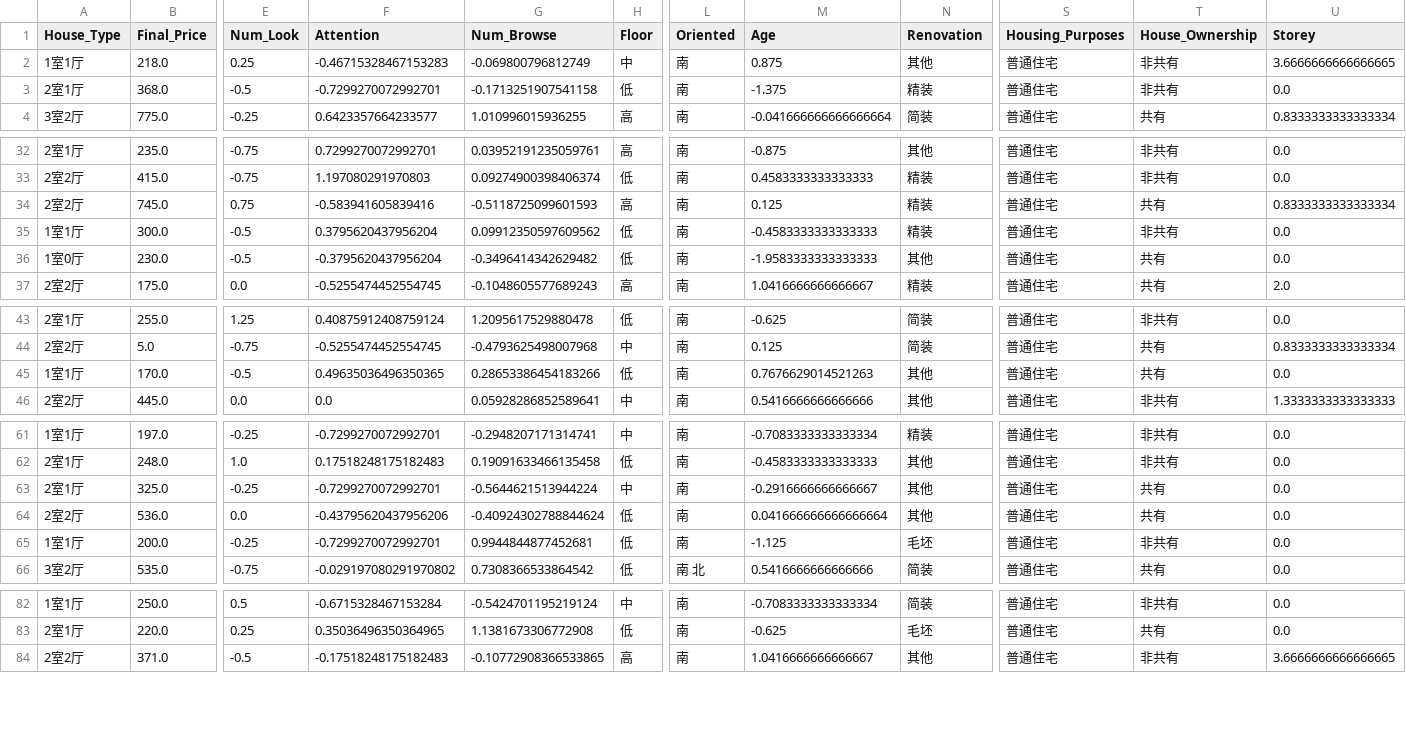
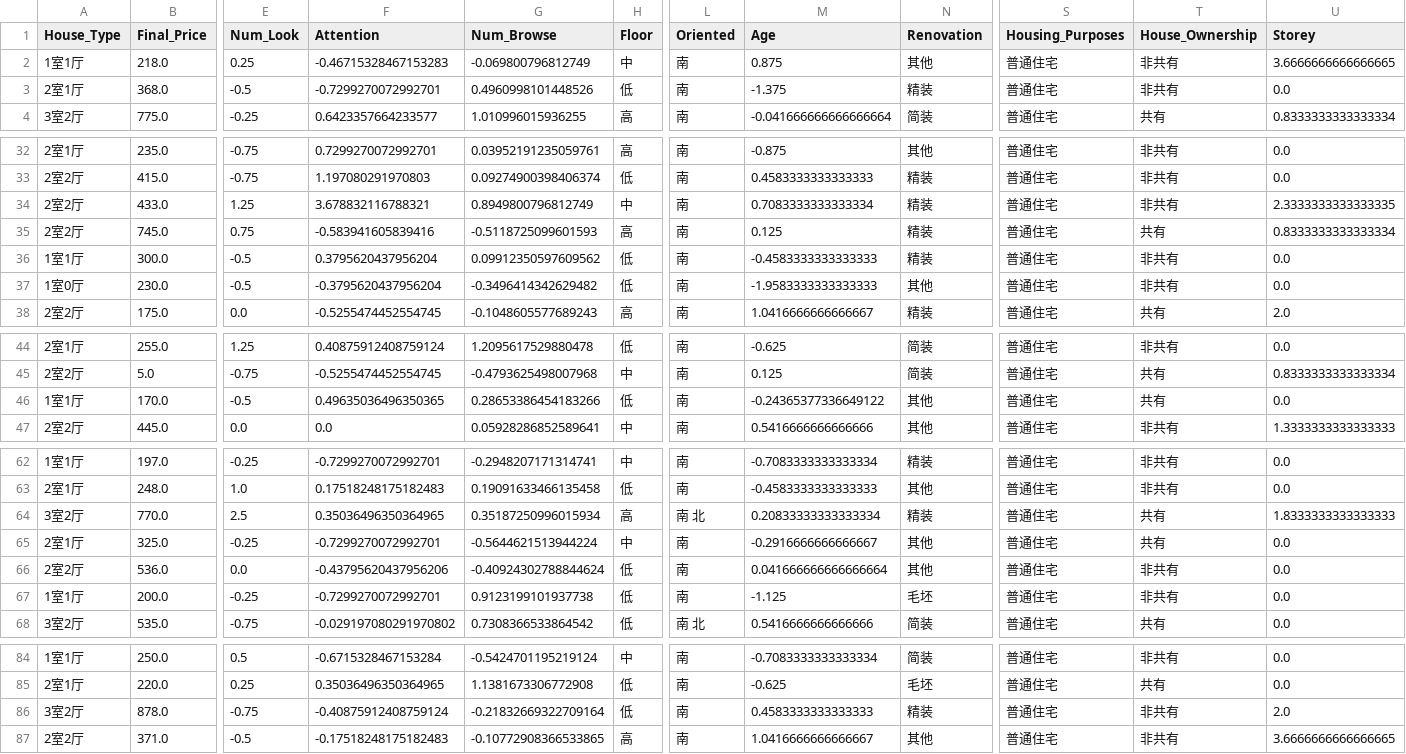
Before and after one commit to RussWong/JudicialSale, a CSV file: Data/Price_System/Price_Predict/qualified/house/used_house_data_test_qualified.csv, drawn as a sheet; only a part is shown, gaps mark what is left out; addresses are those after the commit; rows hold the shown columns only; the diff covers the shown part only; the diff names each change by its address in the sheet, - before the commit and + after, or states it on an @@ line.

```diff
--- a/Data/Price_System/Price_Predict/qualified/house/used_house_data_test_qualified.csv
+++ b/Data/Price_System/Price_Predict/qualified/house/used_house_data_test_qualified.csv
-G3 (Num_Browse): -0.1713251907541158
+G3 (Num_Browse): 0.4960998101448526
+row 34: 2室2厅 | 433.0 | 1.25 | 3.678832116788321 | 0.8949800796812749 | 中 | 南 | 0.7083333333333334 | 精装 | 普通住宅 | 非共有 | 2.3333333333333335
-T37 (House_Ownership): 共有
+T37 (House_Ownership): 非共有
-M46 (Age): 0.7676629014521263
+M46 (Age): -0.24365377336649122
+row 64: 3室2厅 | 770.0 | 2.5 | 0.35036496350364965 | 0.35187250996015934 | 高 | 南 北 | 0.20833333333333334 | 精装 | 普通住宅 | 共有 | 1.8333333333333333
-T66 (House_Ownership): 共有
+T66 (House_Ownership): 非共有
-G67 (Num_Browse): 0.9944844877452681
+G67 (Num_Browse): 0.9123199101937738
+row 86: 3室2厅 | 878.0 | -0.75 | -0.40875912408759124 | -0.21832669322709164 | 低 | 南 | 0.4583333333333333 | 精装 | 普通住宅 | 非共有 | 2.0
```
Also changed, not shown: 9 edited cells elsewhere in this file, Data/Price_System/Price_Predict/encoding/house/used_house_data_test_encoding.csv, Data/Price_System/Price_Predict/feature/house/used_house_data_test_feature.csv, 25 other files.
